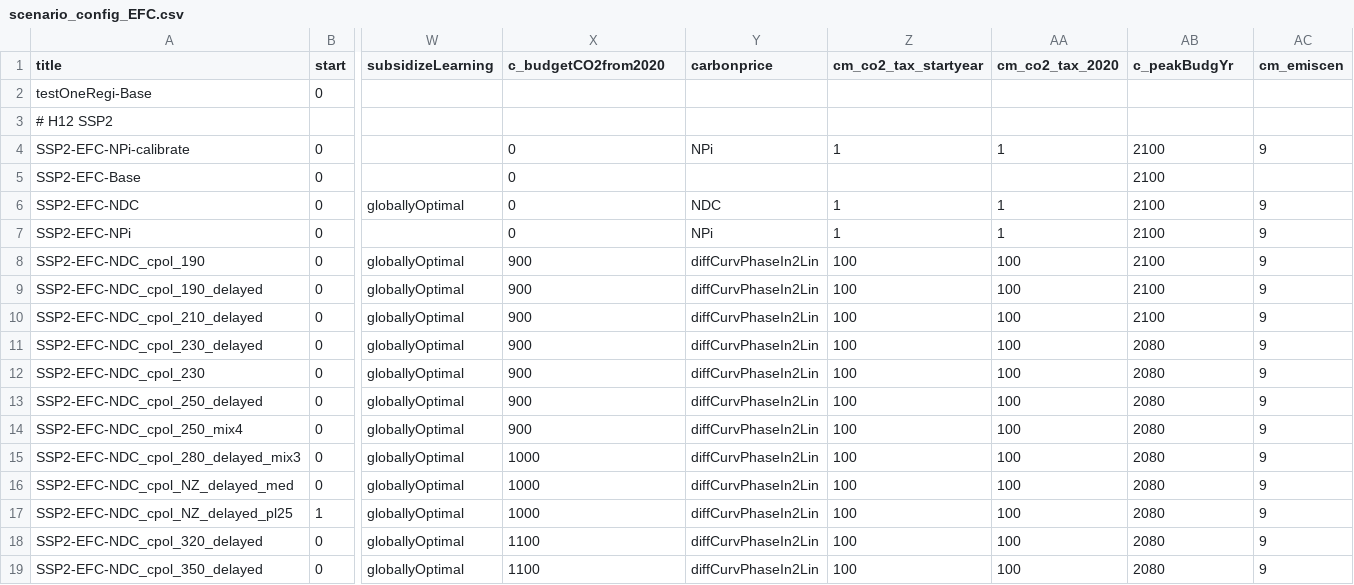
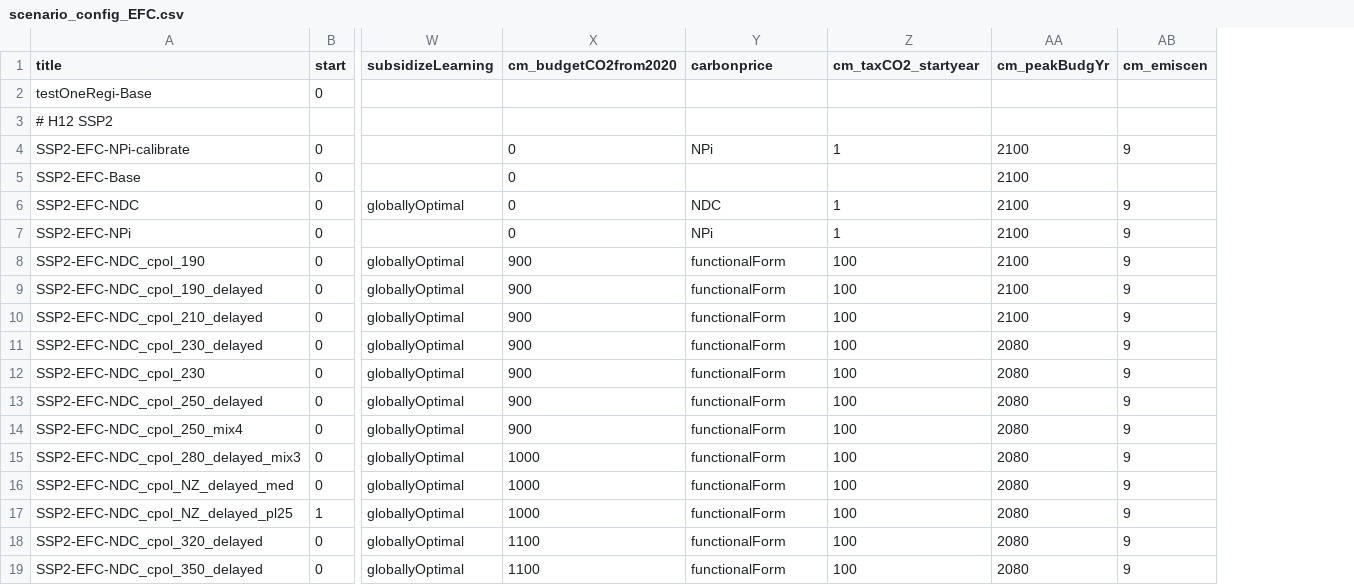
Before and after one commit to whitenightZhang/remind, a CSV file: config/scenario_config_EFC.csv, drawn as a sheet; only a part is shown, gaps mark what is left out; removed rows and columns are numbered as before the commit, all else as after; the diff names each change by its address in the sheet, - before the commit and + after, or states it on an @@ line.

```diff
--- a/config/scenario_config_EFC.csv
+++ b/config/scenario_config_EFC.csv
-column AA (cm_co2_tax_2020), rows 4-19: 1 |  | 1 | 1 | 100 | 100 | 100 | 100 | 100 | 100 | 100 | 100 | 100 | 100 | 100 | 100
-X1: c_budgetCO2from2020
+X1: cm_budgetCO2from2020
-Z1: cm_co2_tax_startyear
+Z1: cm_taxCO2_startyear
-AA1: c_peakBudgYr
+AA1: cm_peakBudgYr
-Y8:Y19 (carbonprice): diffCurvPhaseIn2Lin
+Y8:Y19 (carbonprice): functionalForm
```
Also changed, not shown: 5 other files.
